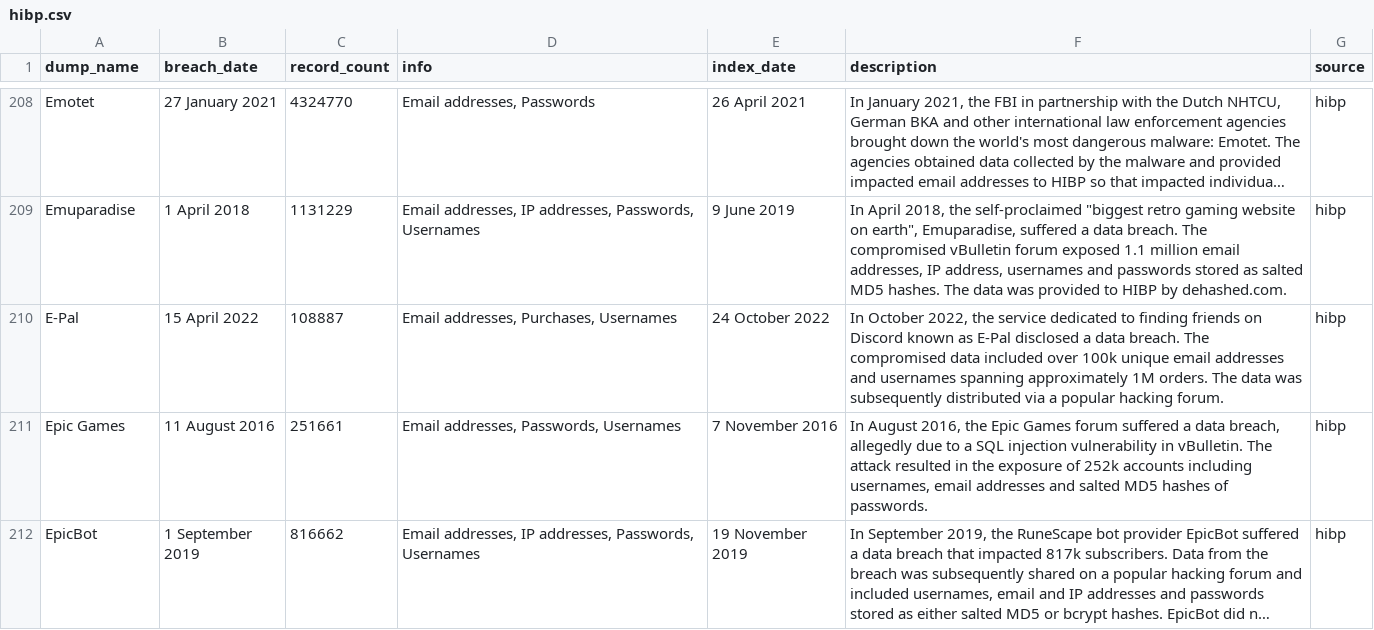
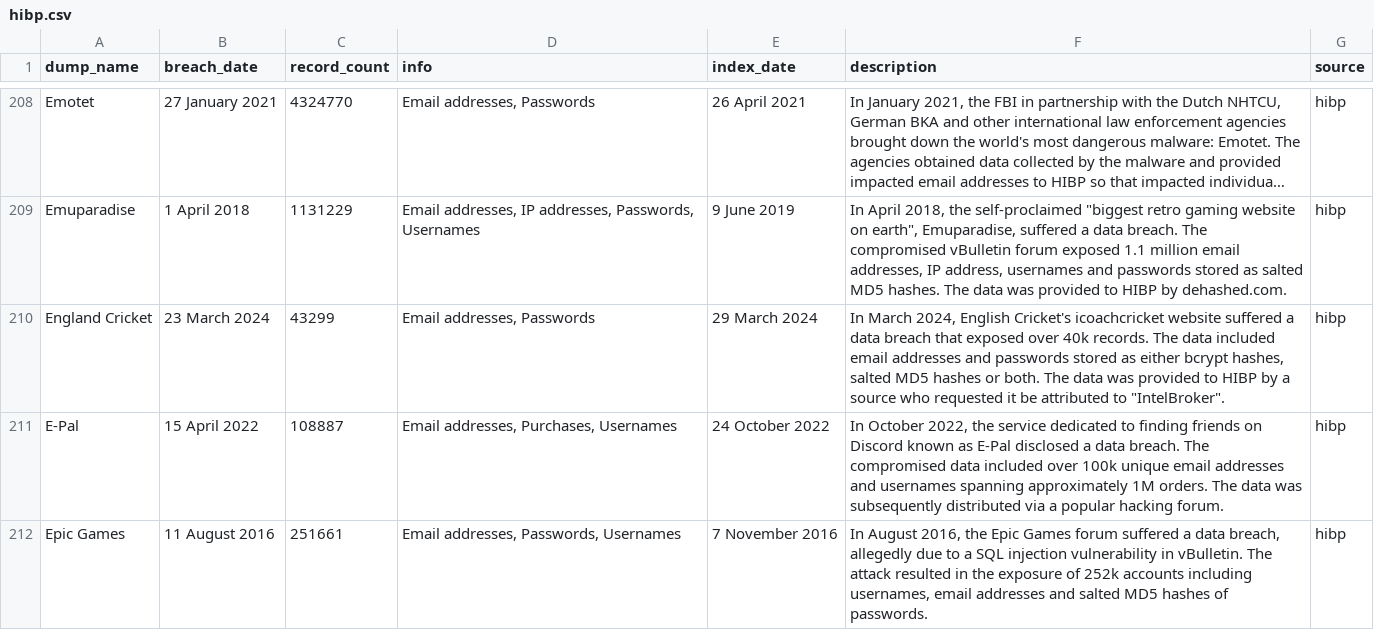
Before and after one commit to notdls/known-breaches, a CSV file: datasets/hibp.csv, drawn as a sheet; only a part is shown, gaps mark what is left out; the shorter side is filled out with more unchanged rows; long unchanged cells end in …; the diff names each change by its address in the sheet, - before the commit and + after, or states it on an @@ line.

Commit message:
Dataset Update 03/30/24

```diff
--- a/datasets/hibp.csv
+++ b/datasets/hibp.csv
+row 210: England Cricket | 23 March 2024 | 43299 | Email addresses, Passwords | 29 March 2024 | In March 2024, English Cricket's icoachcricket website suffered a data breach that exposed over 40k records. The data included email addresses and passwords stored as either bcrypt hashes, salted MD5 hashes or both. The data was provided to HIBP by a source who requested it be attributed to "IntelBroker". | hibp
```
Also changed, not shown: 2 other files.
